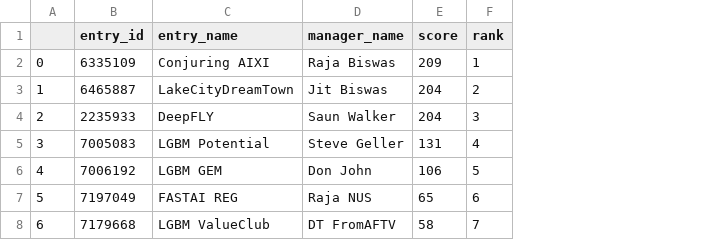
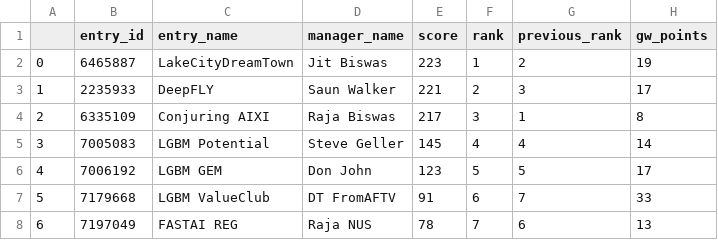
Before and after one commit to rbiswasfc/fpl-portal, a CSV file: data/2020_21/clean/league_1457340_metadata.csv, drawn as a sheet; removed rows and columns are numbered as before the commit, all else as after; the diff names each change by its address in the sheet, - before the commit and + after, or states it on an @@ line.

```diff
--- a/data/2020_21/clean/league_1457340_metadata.csv
+++ b/data/2020_21/clean/league_1457340_metadata.csv
+column G (previous_rank), rows 2-3: 2 | 3; rows 5-7: 4 | 5 | 7
+column H (gw_points), rows 2-3: 19 | 17; rows 5-7: 14 | 17 | 33
-row 2: 0 | 6335109 | Conjuring AIXI | Raja Biswas | 209 | 1
@@ column A renumbered between rows 2 and 7 @@
-E2 (score): 204
+E2 (score): 223
-F2 (rank): 2
+F2 (rank): 1
-E3 (score): 204
+E3 (score): 221
-F3 (rank): 3
+F3 (rank): 2
+row 4: 2 | 6335109 | Conjuring AIXI | Raja Biswas | 217 | 3 | 1 | 8
-E5 (score): 131
+E5 (score): 145
-E6 (score): 106
+E6 (score): 123
-row 7: 5 | 7197049 | FASTAI REG | Raja NUS | 65 | 6
-E7 (score): 58
+E7 (score): 91
-F7 (rank): 7
+F7 (rank): 6
+row 8: 6 | 7197049 | FASTAI REG | Raja NUS | 78 | 7 | 6 | 13
```
Also changed, not shown: data/2020_21/clean/league_1457340_history.csv, 16 other files.
